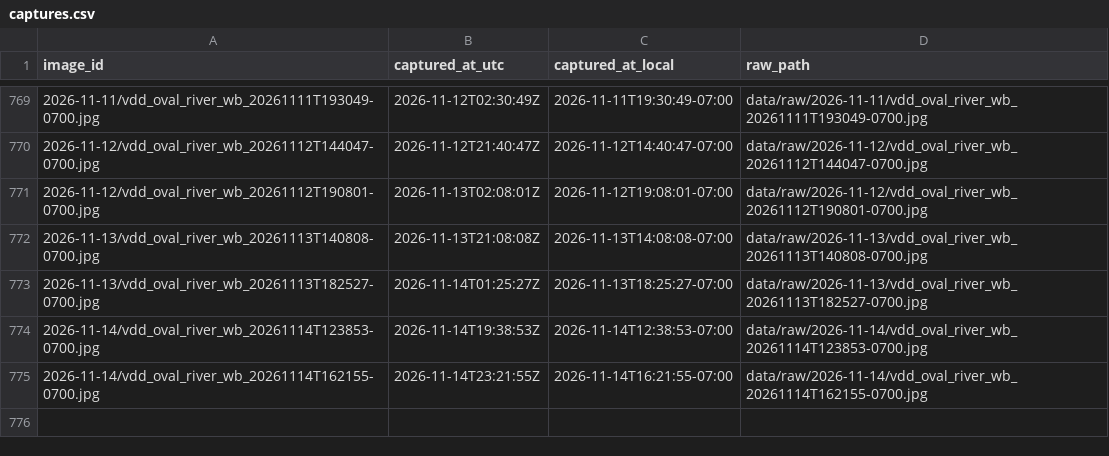
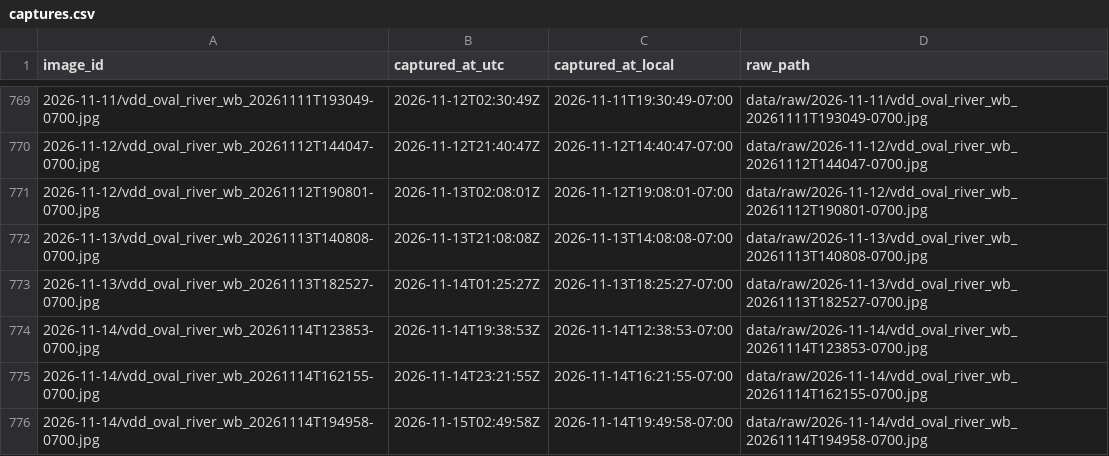
Before and after one commit to booooorb/2334-Oval-and-River-Soccer-Field-Activity-Detector, a CSV file: data/captures.csv, drawn as a sheet; only a part is shown, gaps mark what is left out; the diff names each change by its address in the sheet, - before the commit and + after, or states it on an @@ line.

```diff
--- a/data/captures.csv
+++ b/data/captures.csv
+row 776: 2026-11-14/vdd_oval_river_wb_20261114T194958-0700.jpg | 2026-11-15T02:49:58Z | 2026-11-14T19:49:58-07:00 | data/raw/2026-11-14/vdd_oval_river_wb_20261114T194958-0700.jpg
```
Also changed, not shown: 1 other file.
